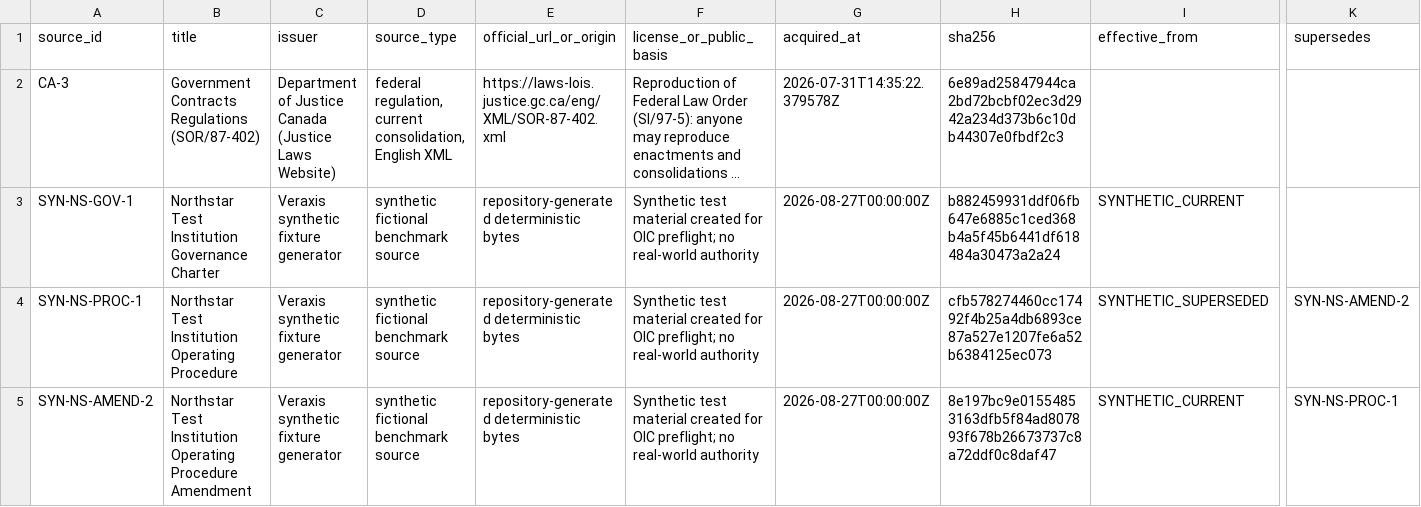
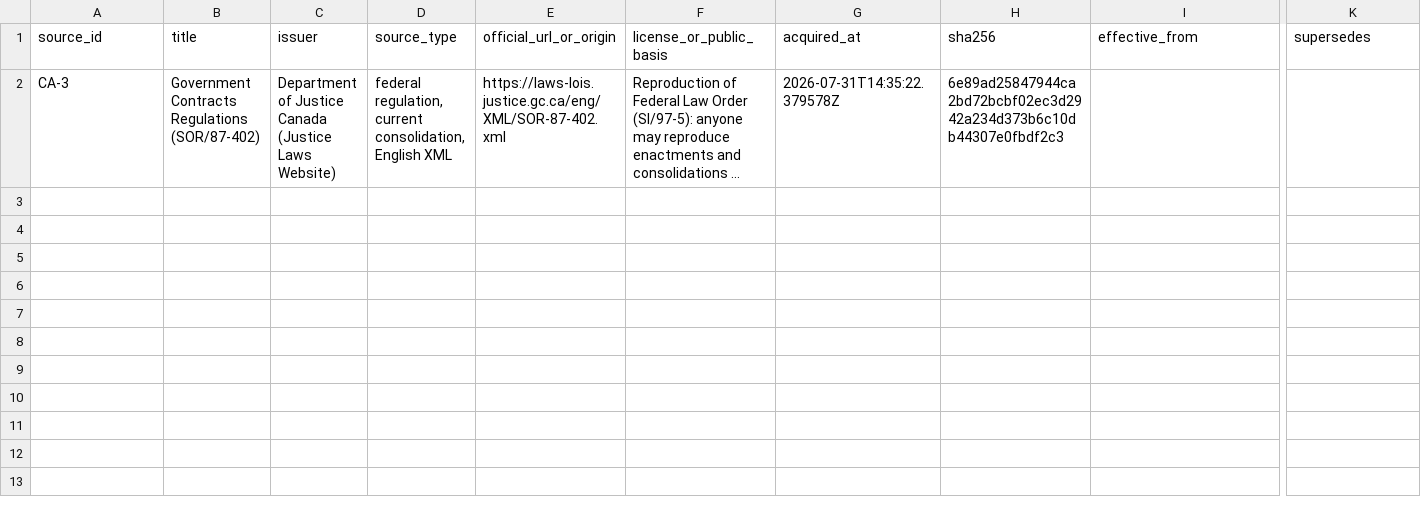
Before and after one commit to veraxis-protocol/Institutional-Compiler, a CSV file: benchmarks/preflight/SOURCE_MANIFEST.csv, drawn as a sheet; only a part is shown, gaps mark what is left out; long unchanged cells end in …; rows hold the shown columns only; the diff names each change by its address in the sheet, - before the commit and + after, or states it on an @@ line.

Commit message:
test: preserve frozen global evidence boundaries

```diff
--- a/benchmarks/preflight/SOURCE_MANIFEST.csv
+++ b/benchmarks/preflight/SOURCE_MANIFEST.csv
-row 3: SYN-NS-GOV-1 | Northstar Test Institution Governance Charter | Veraxis synthetic fixture generator | synthetic fictional benchmark source | repository-generated deterministic bytes | Synthetic test material created for OIC preflight; no real-world authority | 2026-08-27T00:00:00Z | b882459931ddf06fb647e6885c1ced368b4a5f45b6441df618484a30473a2a24 | SYNTHETIC_CURRENT
-row 4: SYN-NS-PROC-1 | Northstar Test Institution Operating Procedure | Veraxis synthetic fixture generator | synthetic fictional benchmark source | repository-generated deterministic bytes | Synthetic test material created for OIC preflight; no real-world authority | 2026-08-27T00:00:00Z | cfb578274460cc17492f4b25a4db6893ce87a527e1207fe6a52b6384125ec073 | SYNTHETIC_SUPERSEDED | SYN-NS-AMEND-2
-row 5: SYN-NS-AMEND-2 | Northstar Test Institution Operating Procedure Amendment | Veraxis synthetic fixture generator | synthetic fictional benchmark source | repository-generated deterministic bytes | Synthetic test material created for OIC preflight; no real-world authority | 2026-08-27T00:00:00Z | 8e197bc9e01554853163dfb5f84ad807893f678b26673737c8a72ddf0c8daf47 | SYNTHETIC_CURRENT | SYN-NS-PROC-1
```
Also changed, not shown: 8 other files.
